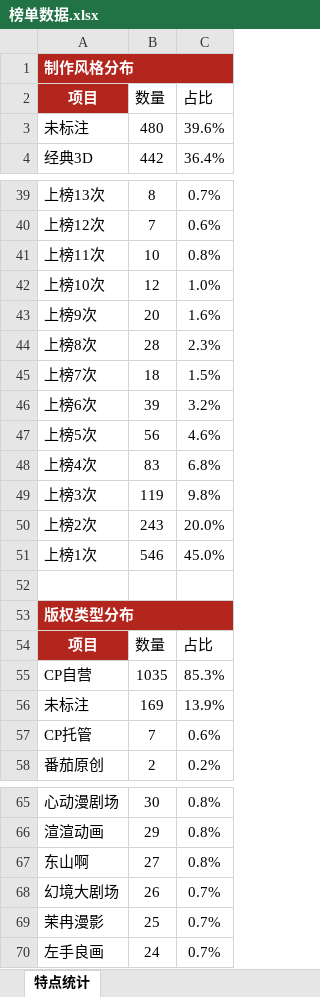
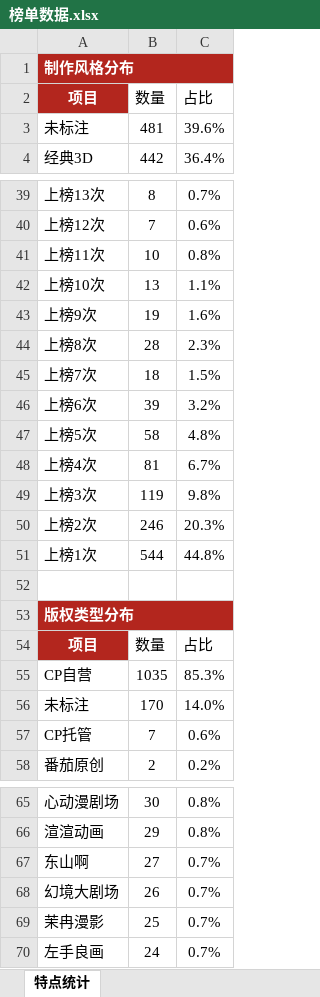
Before and after one commit to 2m247cdz9k-design/tomato-drama-rankings, an Excel workbook: 榜单数据.xlsx, sheet 特点统计, drawn as a sheet; only a part is shown, gaps mark what is left out; values as stored, in another font and other column widths than the file's, no borders; the diff covers the shown part only; the diff names each change by its address in the sheet, - before the commit and + after, or states it on an @@ line.

```diff
--- a/榜单数据.xlsx (sheet 特点统计)
+++ b/榜单数据.xlsx (sheet 特点统计)
-B3 (数量): 480
+B3 (数量): 481
-B42 (数量): 12
+B42 (数量): 13
-C42 (占比): 1.0%
+C42 (占比): 1.1%
-B43 (数量): 20
+B43 (数量): 19
-B47 (数量): 56
+B47 (数量): 58
-C47 (占比): 4.6%
+C47 (占比): 4.8%
-B48 (数量): 83
+B48 (数量): 81
-C48 (占比): 6.8%
+C48 (占比): 6.7%
-B50 (数量): 243
+B50 (数量): 246
-C50 (占比): 20.0%
+C50 (占比): 20.3%
-B51 (数量): 546
+B51 (数量): 544
-C51 (占比): 45.0%
+C51 (占比): 44.8%
-B56 (数量): 169
+B56 (数量): 170
-C56 (占比): 13.9%
+C56 (占比): 14.0%
-C67 (占比): 0.8%
+C67 (占比): 0.7%
```
Also changed, not shown: 1 added row, 1 removed row and 6 edited cells elsewhere in this sheet, sheet 上榜的新剧, sheet 当日新剧上榜单, 2 other files.
